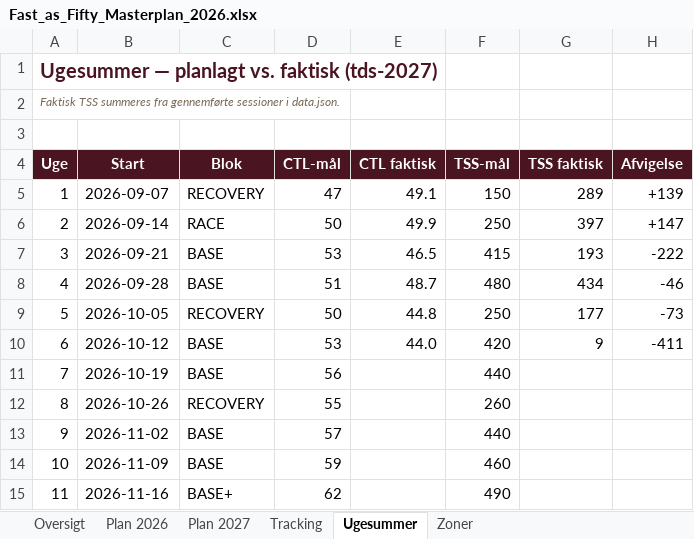
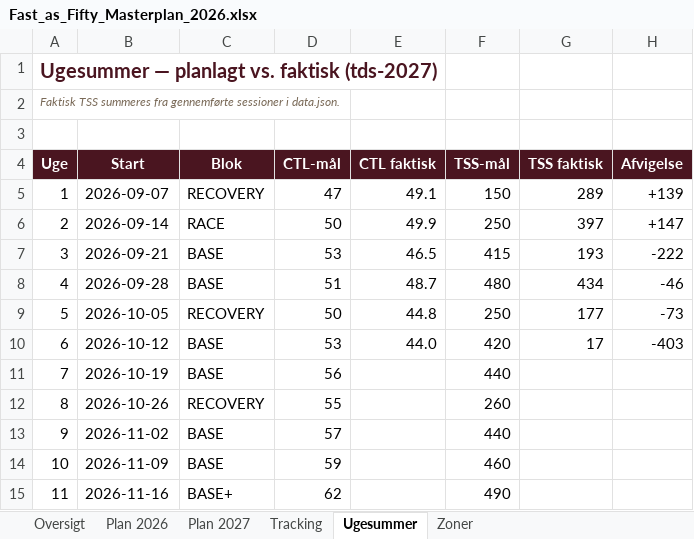
Before and after one commit to hammerbamsen/fast-as-50, an Excel workbook: data/Fast_as_Fifty_Masterplan_2026.xlsx, sheet Ugesummer, drawn as a sheet; only a part is shown; values as stored, in another font and other column widths than the file's, no borders; the diff names each change by its address in the sheet, - before the commit and + after, or states it on an @@ line.

```diff
--- a/data/Fast_as_Fifty_Masterplan_2026.xlsx (sheet Ugesummer)
+++ b/data/Fast_as_Fifty_Masterplan_2026.xlsx (sheet Ugesummer)
-G10 (TSS faktisk): 9
+G10 (TSS faktisk): 17
-H10 (Afvigelse): -411
+H10 (Afvigelse): -403
```
Also changed, not shown: sheet Tracking, sheet Oversigt, 1 other file.
